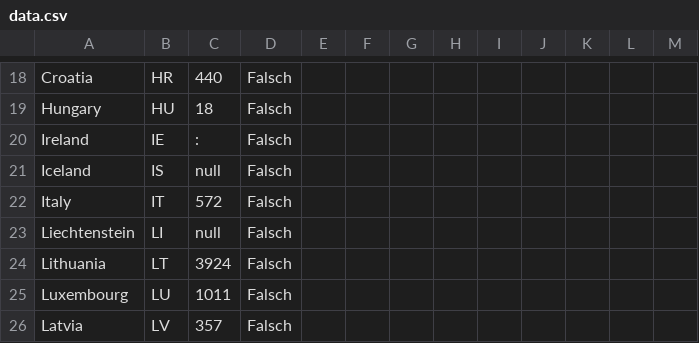
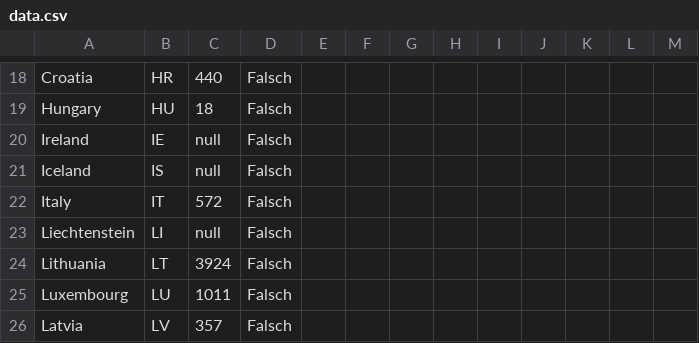
Before and after one commit to EuranetPlus/blue-cards, a CSV file: static/data/thematic/data.csv, drawn as a sheet; only a part is shown, gaps mark what is left out.

Commit message:
Update data.csv

```diff
--- a/static/data/thematic/data.csv
+++ b/static/data/thematic/data.csv
@@ -19,3 +19,3 @@ Croatia,HR,440,Falsch,,,,,,,,,
 Hungary,HU,18,Falsch,,,,,,,,,
-Ireland,IE,:,Falsch,,,,,,,,,
+Ireland,IE,null,Falsch,,,,,,,,,
 Iceland,IS,null,Falsch,,,,,,,,,
```
